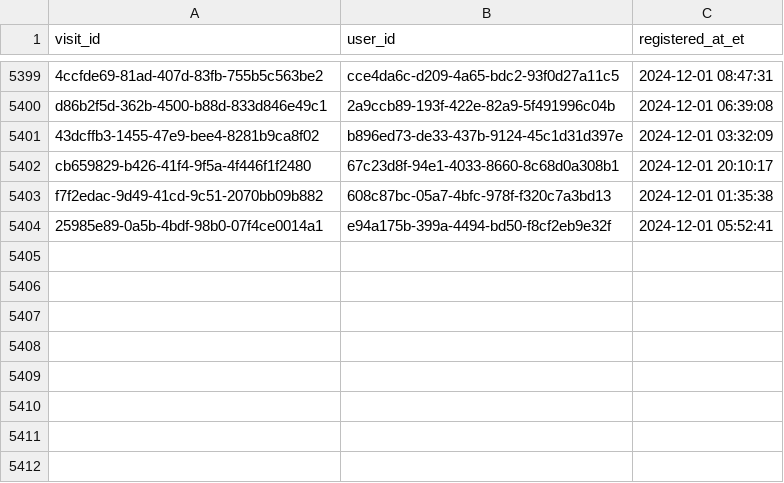
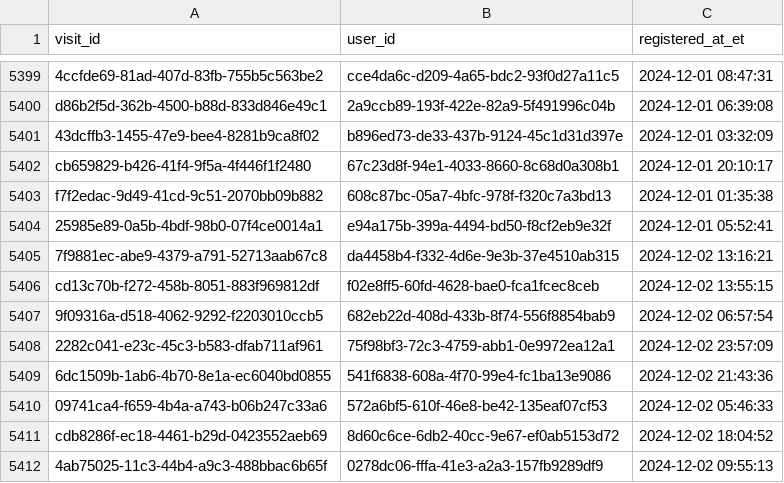
Before and after one commit to ae-wizard/ae-sample-project, a CSV file: models/registrations.csv, drawn as a sheet; only a part is shown, gaps mark what is left out.

Commit message:
Append 5411 new records to registrations.csv

```diff
--- a/models/registrations.csv
+++ b/models/registrations.csv
@@ -5404 +5404,9 @@ f7f2edac-9d49-41cd-9c51-2070bb09b882,608c87bc-05a7-4bfc-978f-f320c7a3bd13,2024-1
 25985e89-0a5b-4bdf-98b0-07f4ce0014a1,e94a175b-399a-4494-bd50-f8cf2eb9e32f,2024-12-01 05:52:41
+7f9881ec-abe9-4379-a791-52713aab67c8,da4458b4-f332-4d6e-9e3b-37e4510ab315,2024-12-02 13:16:21
+cd13c70b-f272-458b-8051-883f969812df,f02e8ff5-60fd-4628-bae0-fca1fcec8ceb,2024-12-02 13:55:15
+9f09316a-d518-4062-9292-f2203010ccb5,682eb22d-408d-433b-8f74-556f8854bab9,2024-12-02 06:57:54
+2282c041-e23c-45c3-b583-dfab711af961,75f98bf3-72c3-4759-abb1-0e9972ea12a1,2024-12-02 23:57:09
+6dc1509b-1ab6-4b70-8e1a-ec6040bd0855,541f6838-608a-4f70-99e4-fc1ba13e9086,2024-12-02 21:43:36
+09741ca4-f659-4b4a-a743-b06b247c33a6,572a6bf5-610f-46e8-be42-135eaf07cf53,2024-12-02 05:46:33
+cdb8286f-ec18-4461-b29d-0423552aeb69,8d60c6ce-6db2-40cc-9e67-ef0ab5153d72,2024-12-02 18:04:52
+4ab75025-11c3-44b4-a9c3-488bbac6b65f,0278dc06-fffa-41e3-a2a3-157fb9289df9,2024-12-02 09:55:13
```
